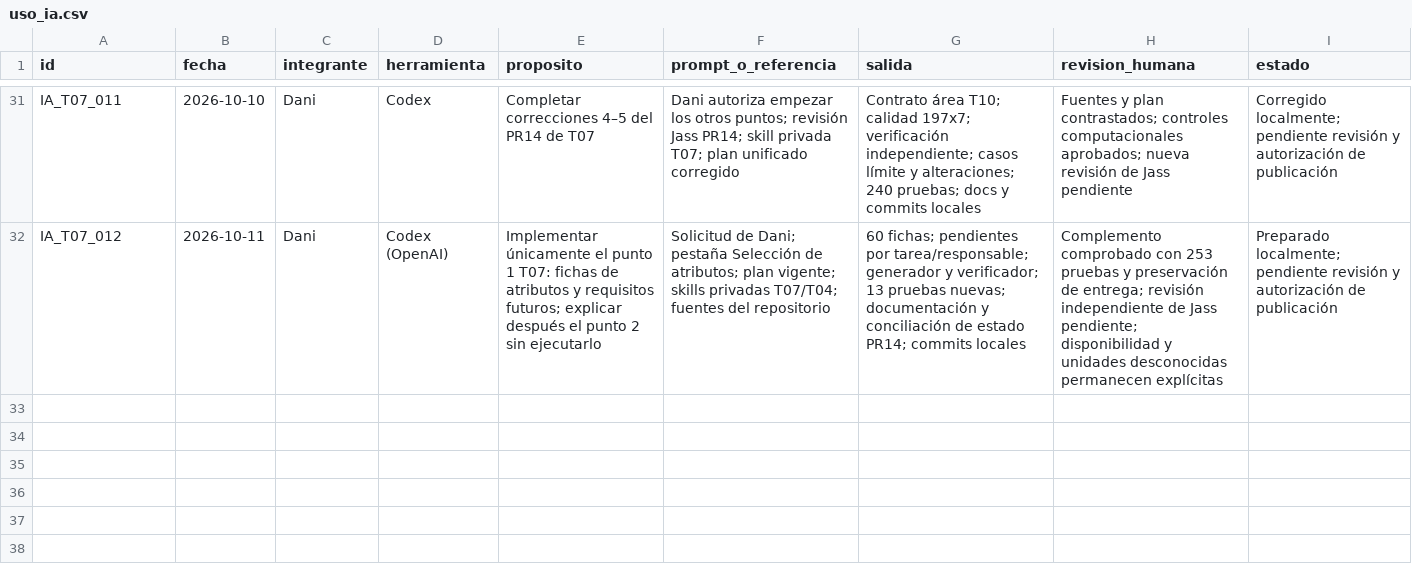
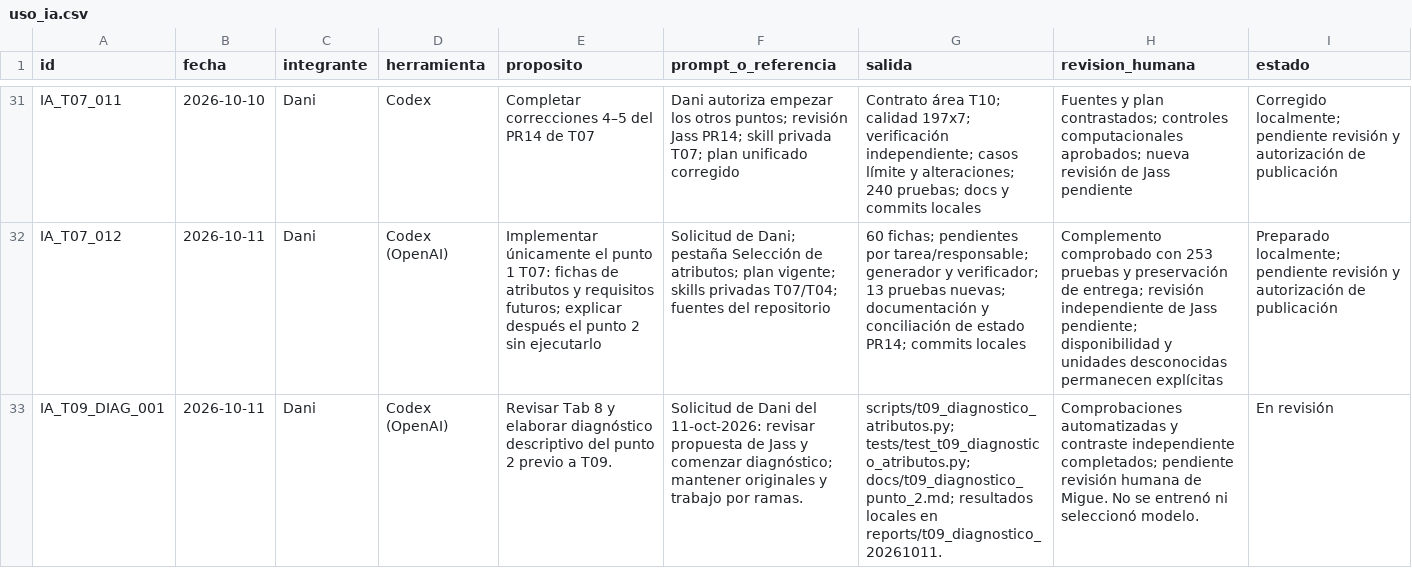
Before and after one commit to danielalira20/AgroCebada-2026, a CSV file: registro/uso_ia.csv, drawn as a sheet; only a part is shown, gaps mark what is left out; the diff names each change by its address in the sheet, - before the commit and + after, or states it on an @@ line.

```diff
--- a/registro/uso_ia.csv
+++ b/registro/uso_ia.csv
+row 33: IA_T09_DIAG_001 | 2026-10-11 | Dani | Codex (OpenAI) | Revisar Tab 8 y elaborar diagnóstico descriptivo del punto 2 previo a T09. | Solicitud de Dani del 11-oct-2026: revisar propuesta de Jass y comenzar diagnóstico; mantener originales y trabajo por ramas. | scripts/t09_diagnostico_atributos.py; tests/test_t09_diagnostico_atributos.py; docs/t09_diagnostico_punto_2.md; resultados locales en reports/t09_diagnostico_20261011. | Comprobaciones automatizadas y contraste independiente completados; pendiente revisión humana de Migue. No se entrenó ni seleccionó modelo. | En revisión
```
Also changed, not shown: registro/decisiones.csv.
